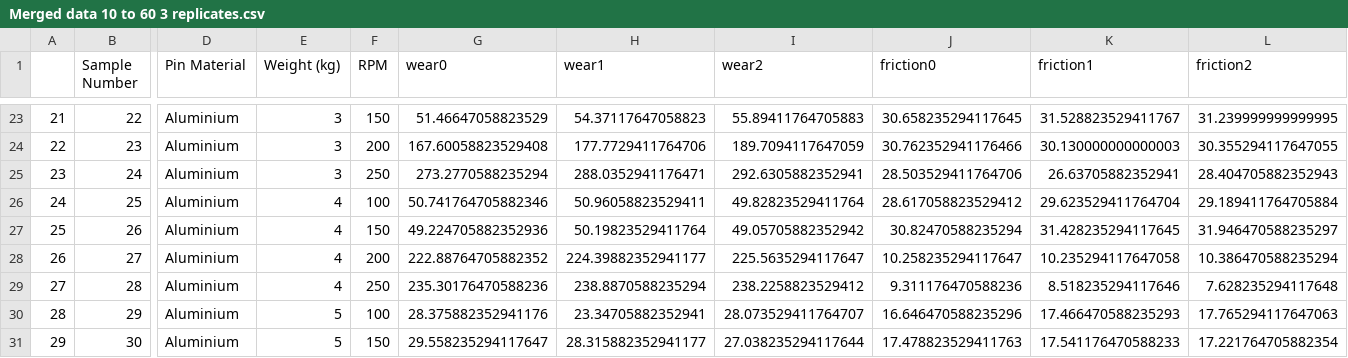
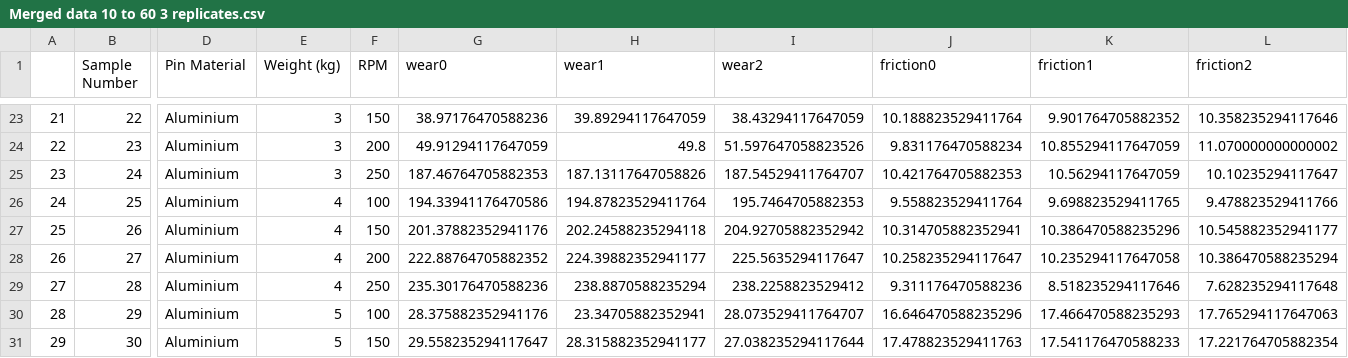
Before and after one commit to vedk/me794-project, a CSV file: Merged data 10 to 60 3 replicates.csv, drawn as a sheet; only a part is shown, gaps mark what is left out; the diff covers the shown part only; the diff names each change by its address in the sheet, - before the commit and + after, or states it on an @@ line.

```diff
--- a/Merged data 10 to 60 3 replicates.csv
+++ b/Merged data 10 to 60 3 replicates.csv
-G23 (wear0): 51.46647058823529
+G23 (wear0): 38.97176470588236
-H23 (wear1): 54.37117647058823
+H23 (wear1): 39.89294117647059
-I23 (wear2): 55.89411764705883
+I23 (wear2): 38.43294117647059
-J23 (friction0): 30.658235294117645
+J23 (friction0): 10.188823529411764
-K23 (friction1): 31.528823529411767
+K23 (friction1): 9.901764705882352
-L23 (friction2): 31.239999999999995
+L23 (friction2): 10.358235294117646
-G24 (wear0): 167.60058823529408
+G24 (wear0): 49.91294117647059
-H24 (wear1): 177.7729411764706
+H24 (wear1): 49.8
-I24 (wear2): 189.7094117647059
+I24 (wear2): 51.597647058823526
-J24 (friction0): 30.762352941176466
+J24 (friction0): 9.831176470588234
-K24 (friction1): 30.130000000000003
+K24 (friction1): 10.855294117647059
-L24 (friction2): 30.355294117647055
+L24 (friction2): 11.070000000000002
-G25 (wear0): 273.2770588235294
+G25 (wear0): 187.46764705882353
-H25 (wear1): 288.0352941176471
+H25 (wear1): 187.13117647058826
-I25 (wear2): 292.6305882352941
+I25 (wear2): 187.54529411764707
-J25 (friction0): 28.503529411764706
+J25 (friction0): 10.421764705882353
-K25 (friction1): 26.63705882352941
+K25 (friction1): 10.56294117647059
-L25 (friction2): 28.404705882352943
+L25 (friction2): 10.10235294117647
-G26 (wear0): 50.741764705882346
+G26 (wear0): 194.33941176470586
-H26 (wear1): 50.96058823529411
+H26 (wear1): 194.87823529411764
-I26 (wear2): 49.82823529411764
+I26 (wear2): 195.7464705882353
-J26 (friction0): 28.617058823529412
+J26 (friction0): 9.558823529411764
-K26 (friction1): 29.623529411764704
+K26 (friction1): 9.698823529411765
-L26 (friction2): 29.189411764705884
+L26 (friction2): 9.478823529411766
-G27 (wear0): 49.224705882352936
+G27 (wear0): 201.37882352941176
-H27 (wear1): 50.19823529411764
+H27 (wear1): 202.24588235294118
-I27 (wear2): 49.05705882352942
+I27 (wear2): 204.92705882352942
-J27 (friction0): 30.82470588235294
+J27 (friction0): 10.314705882352941
-K27 (friction1): 31.428235294117645
+K27 (friction1): 10.386470588235296
-L27 (friction2): 31.946470588235297
+L27 (friction2): 10.545882352941177
```
Also changed, not shown: 30 edited cells elsewhere in this file.
